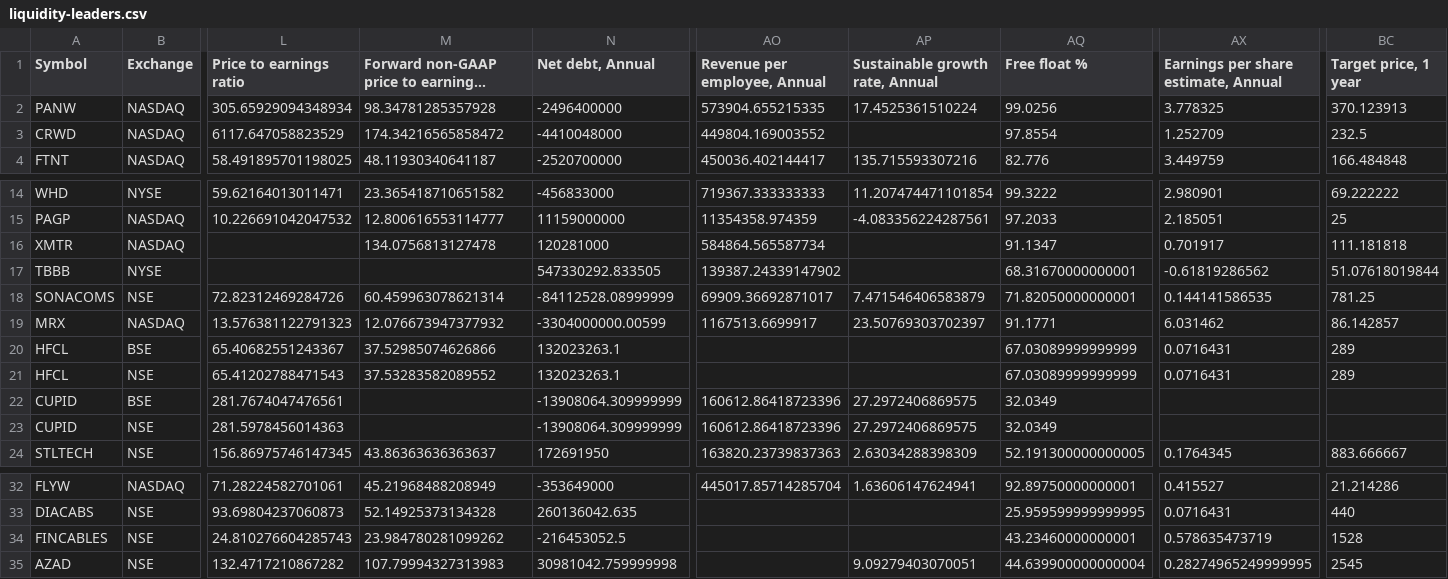
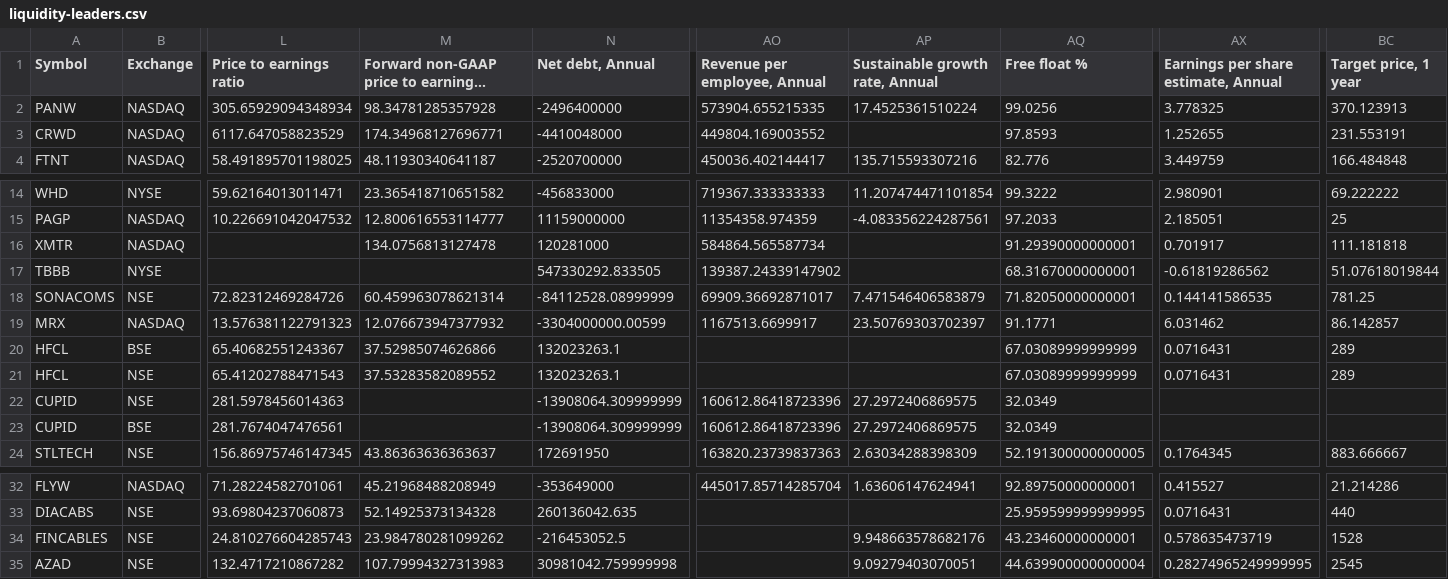
Before and after one commit to radhevrishi/market-cockpit, a CSV file: frontend/public/data/tradingview/liquidity-leaders.csv, drawn as a sheet; only a part is shown, gaps mark what is left out; long unchanged cells end in …; the diff names each change by its address in the sheet, - before the commit and + after, or states it on an @@ line.

```diff
--- a/frontend/public/data/tradingview/liquidity-leaders.csv
+++ b/frontend/public/data/tradingview/liquidity-leaders.csv
-M3: 174.34216565858472
+M3: 174.34968127696771
-AQ3 (Free float %): 97.8554
+AQ3 (Free float %): 97.8593
-AX3: 1.252709
+AX3: 1.252655
-BC3 (Target price, 1 year): 232.5
+BC3 (Target price, 1 year): 231.553191
-AQ16 (Free float %): 91.1347
+AQ16 (Free float %): 91.29390000000001
@@ row 23 moved to row 22: CUPID @@
-AP34 (Sustainable growth rate, Annual): (empty)
+AP34 (Sustainable growth rate, Annual): 9.948663578682176
```
Also changed, not shown: frontend/public/data/tradingview/future-nvda-alab-app-pltr.csv, frontend/public/data/tradingview/future-super-scalers-nbis.csv, 40 other files.
